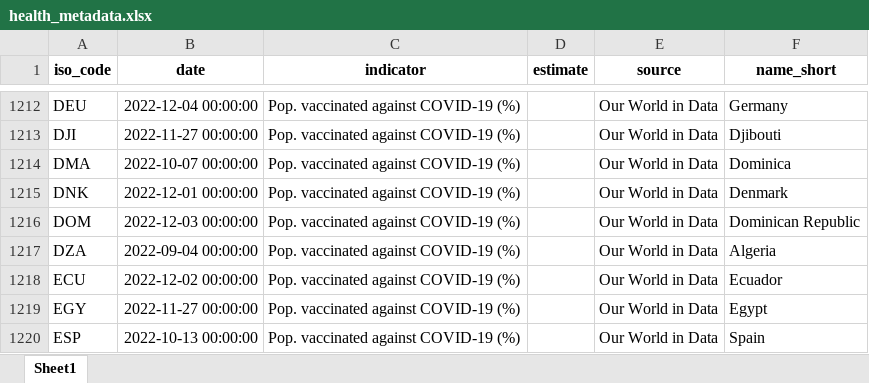
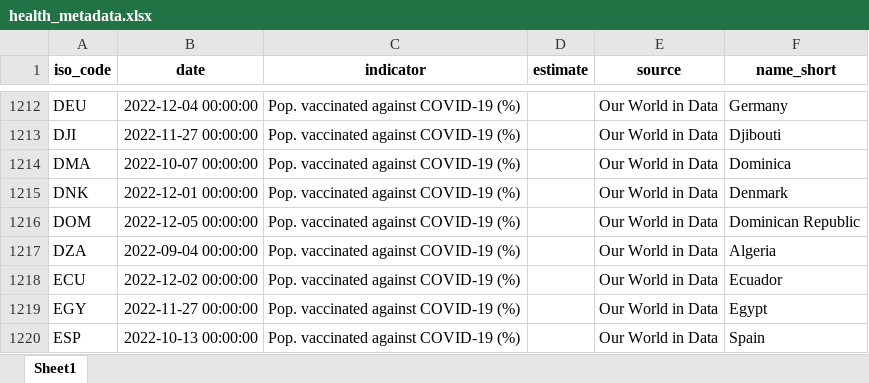
Before and after one commit to ONEcampaign/aftershocks_data, an Excel workbook: explorers/health_metadata.xlsx, sheet Sheet1, drawn as a sheet; only a part is shown, gaps mark what is left out; values as stored, in another font and other column widths than the file's, no borders; the diff names each change by its address in the sheet, - before the commit and + after, or states it on an @@ line.

```diff
--- a/explorers/health_metadata.xlsx (sheet Sheet1)
+++ b/explorers/health_metadata.xlsx (sheet Sheet1)
-B1216 (date): 2022-12-03 00:00:00
+B1216 (date): 2022-12-05 00:00:00
```
Also changed, not shown: explorers/econ_metadata.xlsx, 4 other files.
